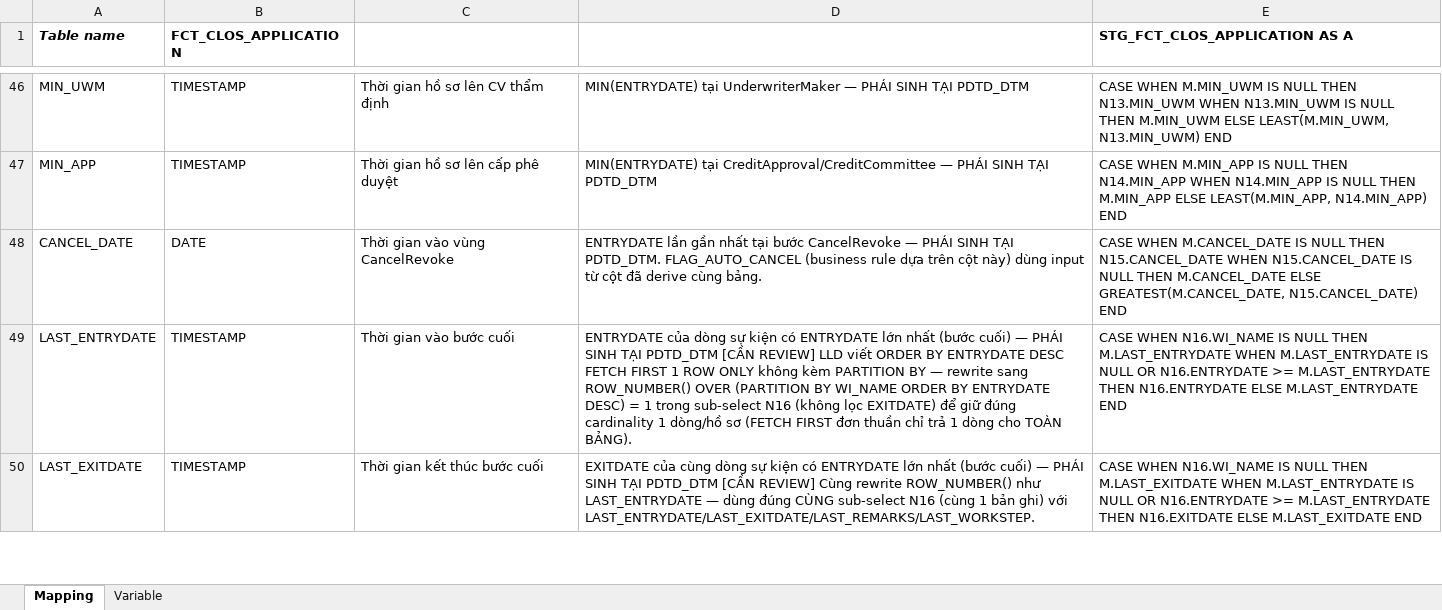
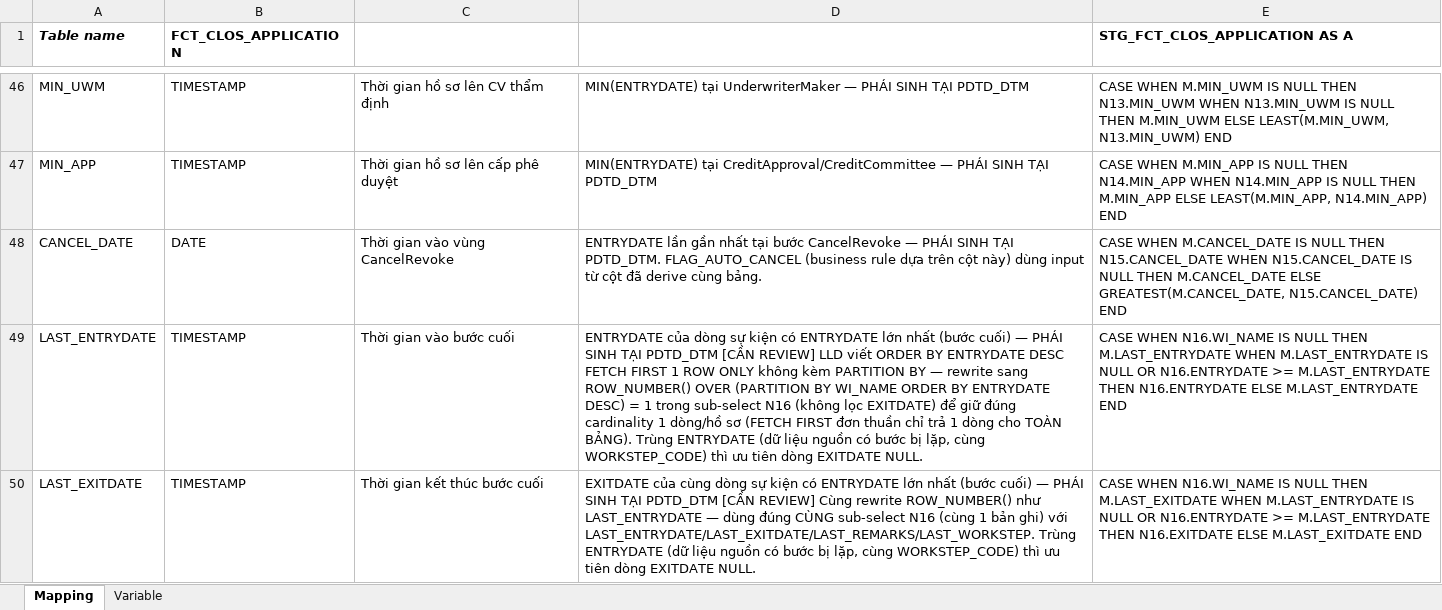
Before and after one commit to chien1198/sb-mapping-gen, an Excel workbook: mapping/PDTD_DTM/Mapping_FCT_CLOS_APPLICATION.xlsx, sheet Mapping, drawn as a sheet; only a part is shown, gaps mark what is left out; values as stored, in another font and other column widths than the file's, no borders; the diff covers the shown part only; the diff names each change by its address in the sheet, - before the commit and + after, or states it on an @@ line.

```diff
--- a/mapping/PDTD_DTM/Mapping_FCT_CLOS_APPLICATION.xlsx (sheet Mapping)
+++ b/mapping/PDTD_DTM/Mapping_FCT_CLOS_APPLICATION.xlsx (sheet Mapping)
-D49: …TOÀN BẢNG).
+D49: …TOÀN BẢNG). Trùng ENTRYDATE (dữ liệu nguồn có bước bị lặp, cùng WORKSTEP_CODE) thì ưu tiên dòng EXITDATE NULL.
-D50: …với LAST_ENTRYDATE/LAST_EXITDATE/LAST_REMARKS/LAST_WORKSTEP.
+D50: …với LAST_ENTRYDATE/LAST_EXITDATE/LAST_REMARKS/LAST_WORKSTEP. Trùng ENTRYDATE (dữ liệu nguồn có bước bị lặp, cùng WORKSTEP_CODE) thì ưu tiên dòng EXITDATE NULL.
```
Also changed, not shown: 4 edited cells elsewhere in this sheet, mapping/PDTD_DTM/Mapping_FCT_RLOS_APPLICATION.xlsx, 16 other files.
